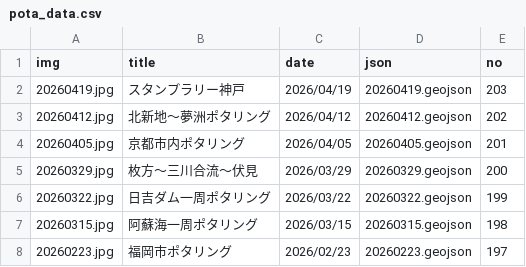
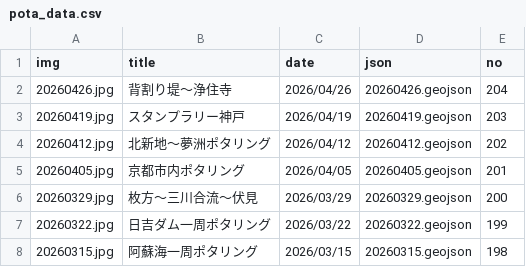
Before and after one commit to termat/potar, a CSV file: public/geojson/pota_data.csv, drawn as a sheet; only a part is shown; the shorter side is filled out with more unchanged rows; the diff names each change by its address in the sheet, - before the commit and + after, or states it on an @@ line.

```diff
--- a/public/geojson/pota_data.csv
+++ b/public/geojson/pota_data.csv
+row 2: 20260426.jpg | 背割り堤～浄住寺 | 2026/04/26 | 20260426.geojson | 204
```
Also changed, not shown: 2 other files.
